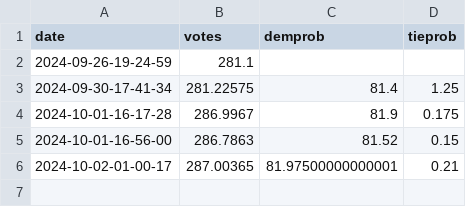
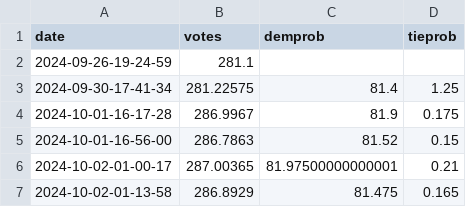
Before and after one commit to andreamoro-git/election2024, a CSV file: _code/data/harrisvotes.csv, drawn as a sheet; the diff names each change by its address in the sheet, - before the commit and + after, or states it on an @@ line.

```diff
--- a/_code/data/harrisvotes.csv
+++ b/_code/data/harrisvotes.csv
+row 7: 2024-10-02-01-13-58 | 286.8929 | 81.475 | 0.165
```
Also changed, not shown: 2 other files.
